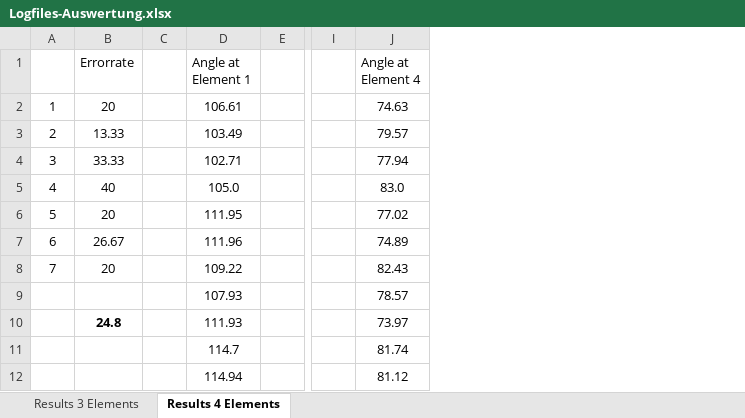
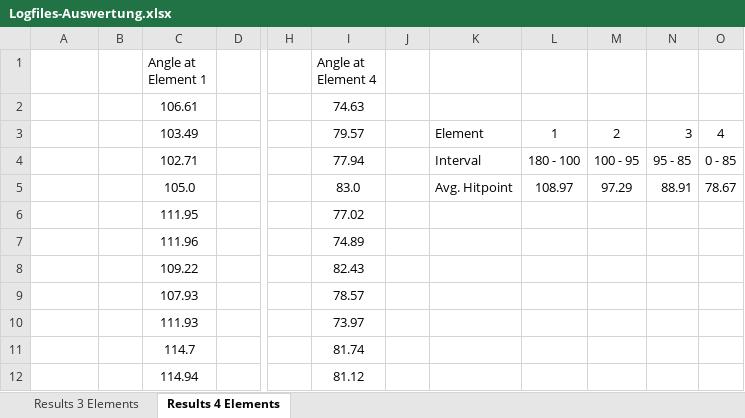
Before and after one commit to liquidsunset/HCI-Studio-SS2016, an Excel workbook: Studie/Logfiles-Auswertung.xlsx, sheet Results 4 Elements, drawn as a sheet; only a part is shown, gaps mark what is left out; values as stored, in another font and other column widths than the file's, no borders; removed rows and columns are numbered as before the commit, all else as after; the diff names each change by its address in the sheet, - before the commit and + after, or states it on an @@ line.

```diff
--- a/Studie/Logfiles-Auswertung.xlsx (sheet Results 4 Elements)
+++ b/Studie/Logfiles-Auswertung.xlsx (sheet Results 4 Elements)
-column A, rows 2-8: 1 | 2 | 3 | 4 | 5 | 6 | 7
+column J, empty
+column K, rows 3-5: Element | Interval | Avg. Hitpoint
+column L, rows 3-5: 1 | 180 - 100 | 108.97
+column M, rows 3-5: 2 | 100 - 95 | 97.29
+column N, rows 3-5: 3 | 95 - 85 | 88.91
+column O, rows 3-5: 4 | 0 - 85 | 78.67
-A1: Errorrate
+A1: (empty)
-A2: 20
+A2: (empty)
-A3: 13.33
+A3: (empty)
-A4: 33.33
+A4: (empty)
-A5: 40
+A5: (empty)
-A6: 20
+A6: (empty)
-A7: 26.67
+A7: (empty)
-A8: 20
+A8: (empty)
-A10: 24.8
+A10: (empty)
```
Also changed, not shown: sheet Results 3 Elements, 2 other files.
